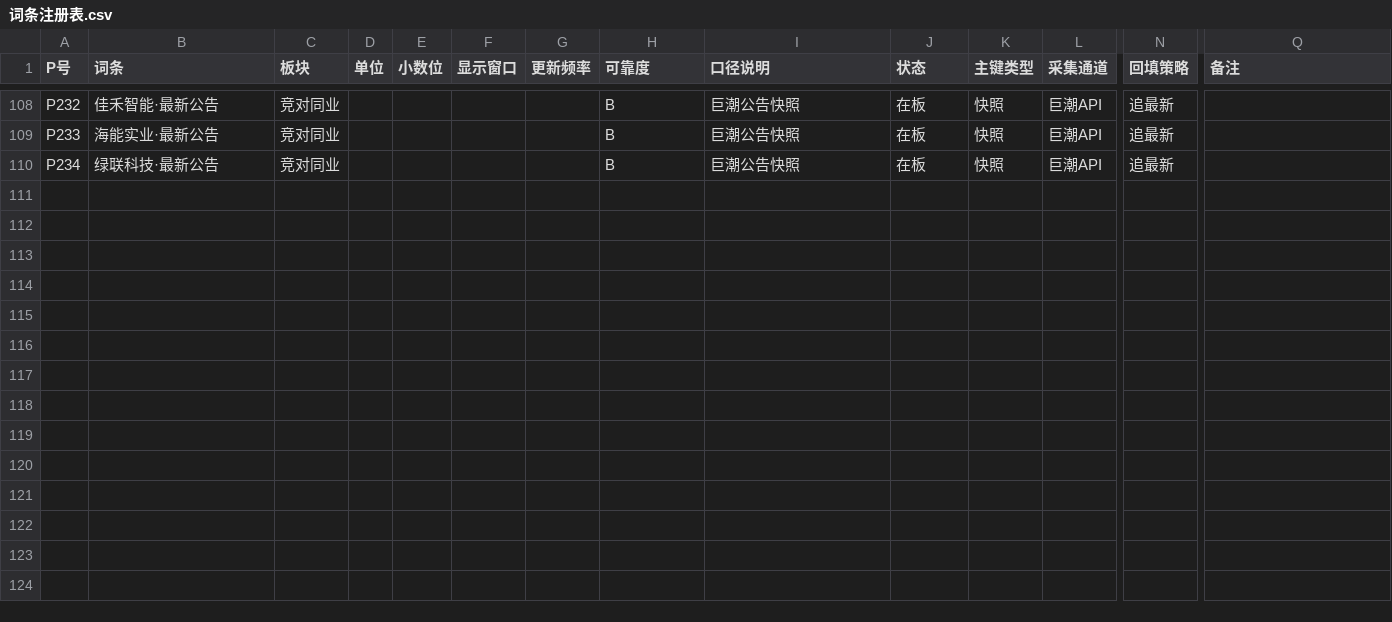
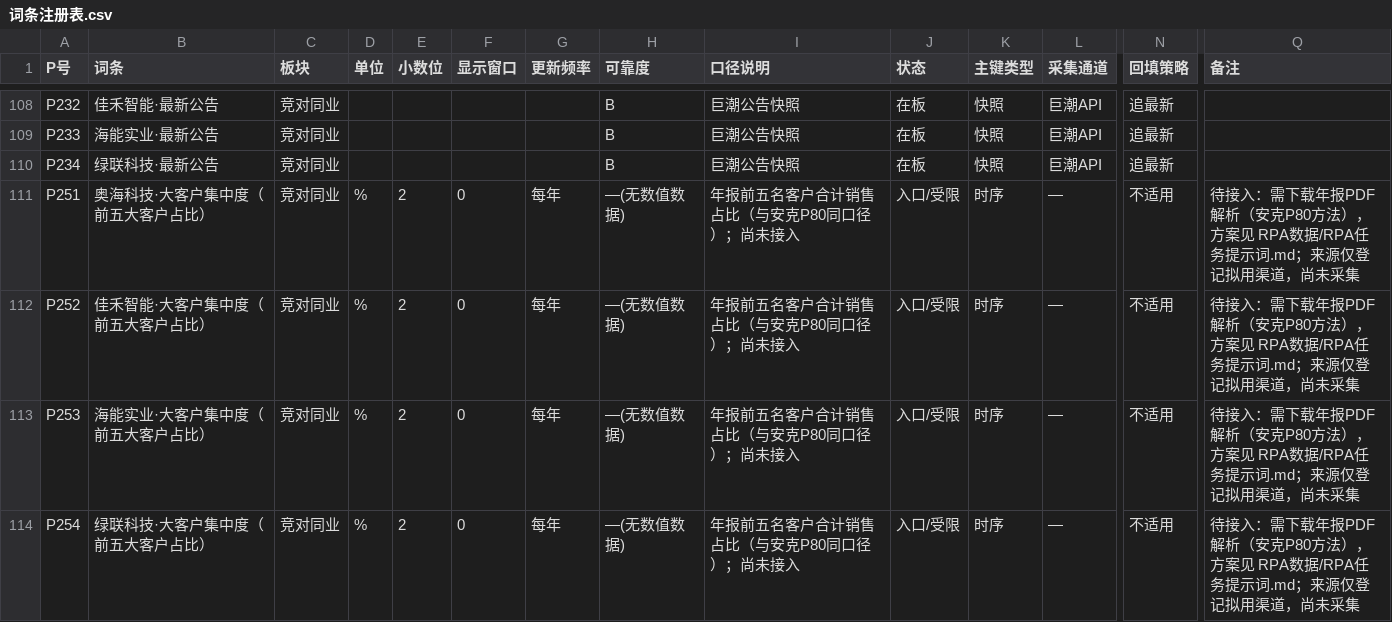
Before and after one commit to tendernessnick/dns-dashboard, a CSV file: 看板数据固化/词条注册表.csv, drawn as a sheet; only a part is shown, gaps mark what is left out; rows hold the shown columns only; the diff covers the shown part only; the diff names each change by its address in the sheet, - before the commit and + after, or states it on an @@ line.

Commit message:
feat(v28): 拆分大客户集中度与招聘职位量监测并解绑招聘来源
- 四家上市公司合并卡拆为独立卡：P251-254大客户集中度（巨潮年报口径待接入）+ P266-269招聘职位量监测
- 招聘五卡（P83/P266-269）不再接入官方招聘站点：来源解绑留空，RPA手册两条招聘条目停用，数据待人工采集统计表接入
- 人力部页改为五家公司同构招聘卡；主看板105卡（102已建+3规划），词条109->117
- 骨架来源行/提示/附录空值保护；验收新增拆分、解绑与来源行完整性断言（84单测+7浏览器脚本通过）

```diff
--- a/看板数据固化/词条注册表.csv
+++ b/看板数据固化/词条注册表.csv
+row 111: P251 | 奥海科技·大客户集中度（前五大客户占比） | 竞对同业 | % | 2 | 0 | 每年 | —(无数值数据) | 年报前五名客户合计销售占比（与安克P80同口径）；尚未接入 | 入口/受限 | 时序 | — | 不适用 | 待接入：需下载年报PDF解析（安克P80方法），方案见 RPA数据/RPA任务提示词.md；来源仅登记拟用渠道，尚未采集
+row 112: P252 | 佳禾智能·大客户集中度（前五大客户占比） | 竞对同业 | % | 2 | 0 | 每年 | —(无数值数据) | 年报前五名客户合计销售占比（与安克P80同口径）；尚未接入 | 入口/受限 | 时序 | — | 不适用 | 待接入：需下载年报PDF解析（安克P80方法），方案见 RPA数据/RPA任务提示词.md；来源仅登记拟用渠道，尚未采集
+row 113: P253 | 海能实业·大客户集中度（前五大客户占比） | 竞对同业 | % | 2 | 0 | 每年 | —(无数值数据) | 年报前五名客户合计销售占比（与安克P80同口径）；尚未接入 | 入口/受限 | 时序 | — | 不适用 | 待接入：需下载年报PDF解析（安克P80方法），方案见 RPA数据/RPA任务提示词.md；来源仅登记拟用渠道，尚未采集
+row 114: P254 | 绿联科技·大客户集中度（前五大客户占比） | 竞对同业 | % | 2 | 0 | 每年 | —(无数值数据) | 年报前五名客户合计销售占比（与安克P80同口径）；尚未接入 | 入口/受限 | 时序 | — | 不适用 | 待接入：需下载年报PDF解析（安克P80方法），方案见 RPA数据/RPA任务提示词.md；来源仅登记拟用渠道，尚未采集
```
Also changed, not shown: 4 added rows and 8 edited cells elsewhere in this file, 看板/布局.csv, 看板/布局_人力部.csv, 32 other files.
